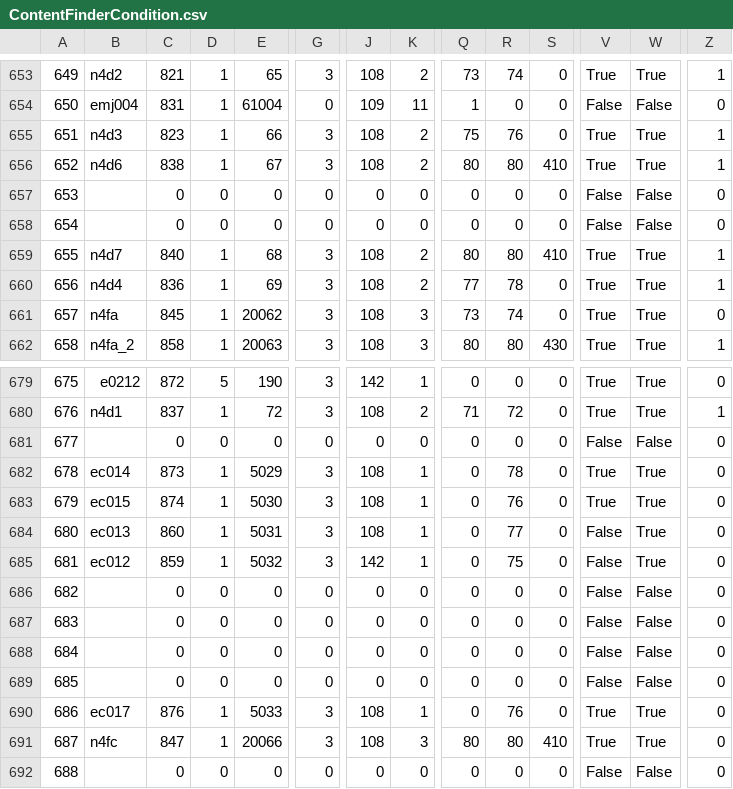
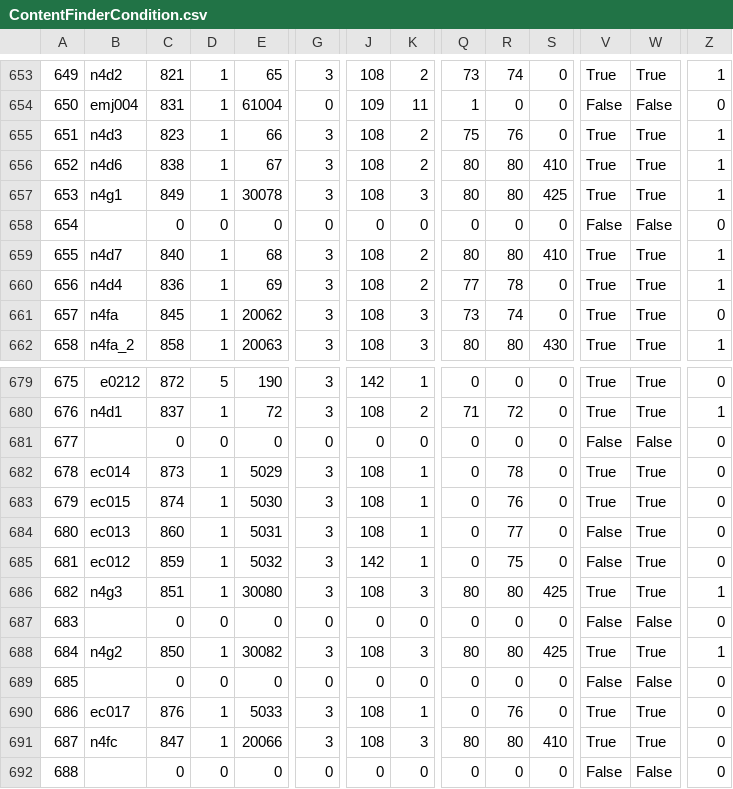
Before and after one commit to thewakingsands/novice-network, a CSV file: tools/duty/ContentFinderCondition.csv, drawn as a sheet; only a part is shown, gaps mark what is left out; the diff covers the shown part only; the diff names each change by its address in the sheet, - before the commit and + after, or states it on an @@ line.

```diff
--- a/tools/duty/ContentFinderCondition.csv
+++ b/tools/duty/ContentFinderCondition.csv
-B657: (empty)
+B657: n4g1
-C657: 0
+C657: 849
-D657: 0
+D657: 1
-E657: 0
+E657: 30078
-G657: 0
+G657: 3
-J657: 0
+J657: 108
-K657: 0
+K657: 3
-Q657: 0
+Q657: 80
-R657: 0
+R657: 80
-S657: 0
+S657: 425
-V657: False
+V657: True
-W657: False
+W657: True
-Z657: 0
+Z657: 1
-B686: (empty)
+B686: n4g3
-C686: 0
+C686: 851
-D686: 0
+D686: 1
-E686: 0
+E686: 30080
-G686: 0
+G686: 3
-J686: 0
+J686: 108
-K686: 0
+K686: 3
-Q686: 0
+Q686: 80
-R686: 0
+R686: 80
-S686: 0
+S686: 425
-V686: False
+V686: True
-W686: False
+W686: True
-Z686: 0
+Z686: 1
-B688: (empty)
+B688: n4g2
-C688: 0
+C688: 850
-D688: 0
+D688: 1
-E688: 0
+E688: 30082
-G688: 0
+G688: 3
-J688: 0
+J688: 108
-K688: 0
+K688: 3
-Q688: 0
+Q688: 80
-R688: 0
+R688: 80
-S688: 0
+S688: 425
-V688: False
+V688: True
-W688: False
+W688: True
-Z688: 0
+Z688: 1
```
Also changed, not shown: 61 edited cells elsewhere in this file, 1 other file.
